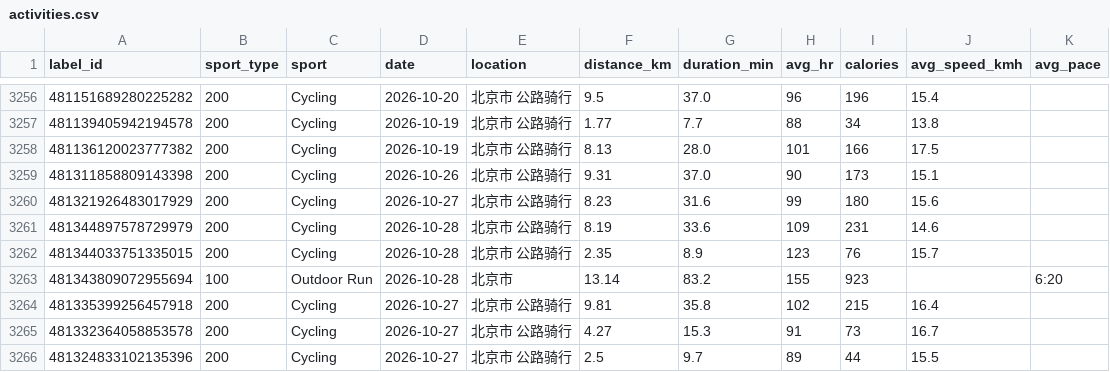
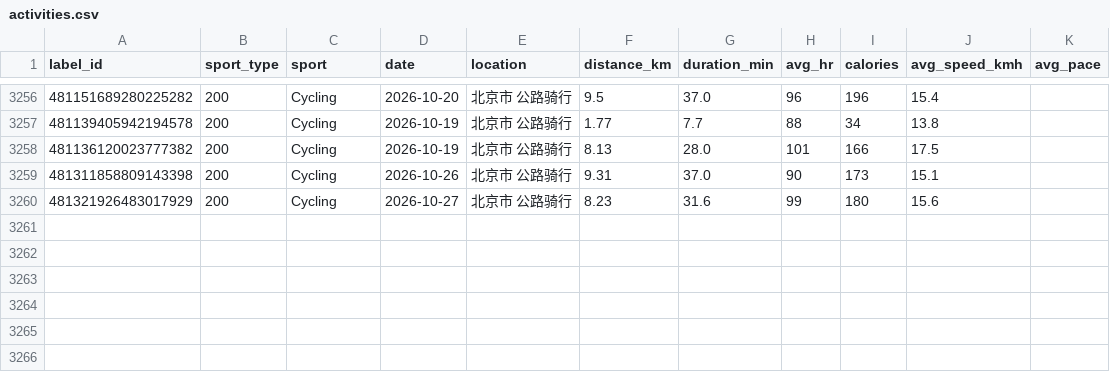
Before and after one commit to zhubao315/health, a CSV file: data/activities.csv, drawn as a sheet; only a part is shown, gaps mark what is left out.

```diff
--- a/data/activities.csv
+++ b/data/activities.csv
@@ -3260,7 +3260 @@ label_id,sport_type,sport,date,location,distance_km,duration_min,avg_hr,calories
 481321926483017929,200,Cycling,2026-10-27,北京市 公路骑行,8.23,31.6,99,180,15.6,
-481344897578729979,200,Cycling,2026-10-28,北京市 公路骑行,8.19,33.6,109,231,14.6,
-481344033751335015,200,Cycling,2026-10-28,北京市 公路骑行,2.35,8.9,123,76,15.7,
-481343809072955694,100,Outdoor Run,2026-10-28,北京市,13.14,83.2,155,923,,6:20
-481335399256457918,200,Cycling,2026-10-27,北京市 公路骑行,9.81,35.8,102,215,16.4,
-481332364058853578,200,Cycling,2026-10-27,北京市 公路骑行,4.27,15.3,91,73,16.7,
-481324833102135396,200,Cycling,2026-10-27,北京市 公路骑行,2.5,9.7,89,44,15.5,
```
Also changed, not shown: data/daily.csv, data/daily_health.csv, 16 other files.
